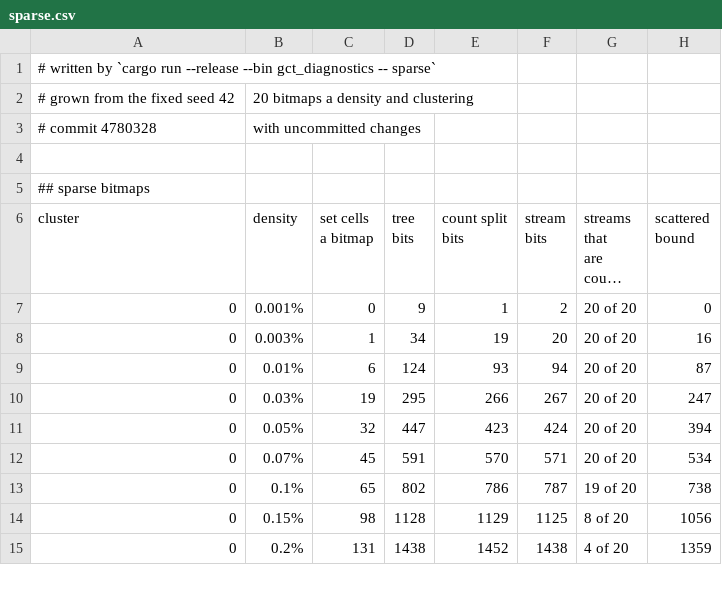
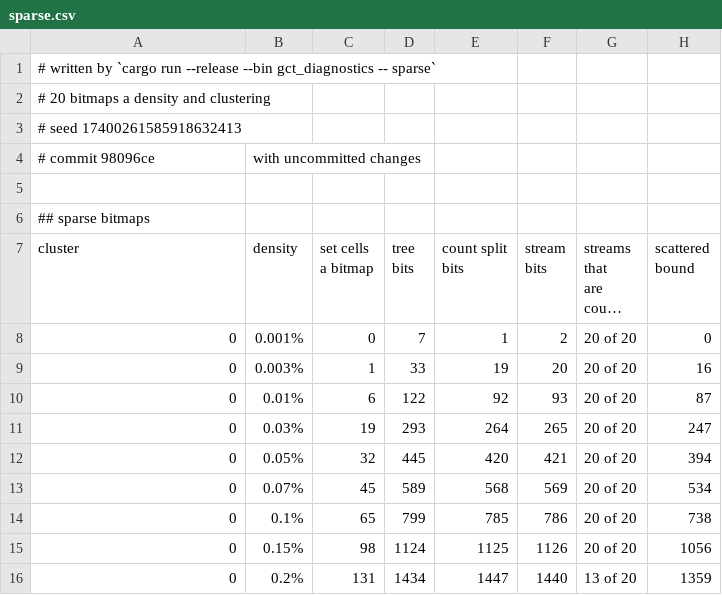
Before and after one commit to ErrorDAR32/bitmap-compression-experiments, a CSV file: docs/measurements/sparse.csv, drawn as a sheet; only a part is shown; long unchanged cells end in …; removed rows and columns are numbered as before the commit, all else as after; the diff covers the shown part only; the diff names each change by its address in the sheet, - before the commit and + after, or states it on an @@ line.

```diff
--- a/docs/measurements/sparse.csv
+++ b/docs/measurements/sparse.csv
-row 2: # grown from the fixed seed 42 | 20 bitmaps a density and clustering
+row 2: # 20 bitmaps a density and clustering
+row 3: # seed 17400261585918632413
-A4 (cluster): # commit 4780328
+A4 (cluster): # commit 98096ce
-D8 (tree bits): 9
+D8 (tree bits): 7
-D9 (tree bits): 34
+D9 (tree bits): 33
-D10 (tree bits): 124
+D10 (tree bits): 122
-E10 (count split bits): 93
+E10 (count split bits): 92
-F10 (stream bits): 94
+F10 (stream bits): 93
-D11 (tree bits): 295
+D11 (tree bits): 293
-E11 (count split bits): 266
+E11 (count split bits): 264
-F11 (stream bits): 267
+F11 (stream bits): 265
-D12 (tree bits): 447
+D12 (tree bits): 445
-E12 (count split bits): 423
+E12 (count split bits): 420
-F12 (stream bits): 424
+F12 (stream bits): 421
-D13 (tree bits): 591
+D13 (tree bits): 589
-E13 (count split bits): 570
+E13 (count split bits): 568
-F13 (stream bits): 571
+F13 (stream bits): 569
-D14 (tree bits): 802
+D14 (tree bits): 799
-E14 (count split bits): 786
+E14 (count split bits): 785
-F14 (stream bits): 787
+F14 (stream bits): 786
-G14 (streams that are count splits): 19 of 20
+G14 (streams that are count splits): 20 of 20
-D15 (tree bits): 1128
+D15 (tree bits): 1124
-E15 (count split bits): 1129
+E15 (count split bits): 1125
-F15 (stream bits): 1125
+F15 (stream bits): 1126
-G15 (streams that are count splits): 8 of 20
+G15 (streams that are count splits): 20 of 20
-D16 (tree bits): 1438
+D16 (tree bits): 1434
-E16 (count split bits): 1452
+E16 (count split bits): 1447
-F16 (stream bits): 1438
+F16 (stream bits): 1440
-G16 (streams that are count splits): 4 of 20
+G16 (streams that are count splits): 13 of 20
```
Also changed, not shown: 103 edited cells elsewhere in this file, docs/measurements/noise.csv, 8 other files.
